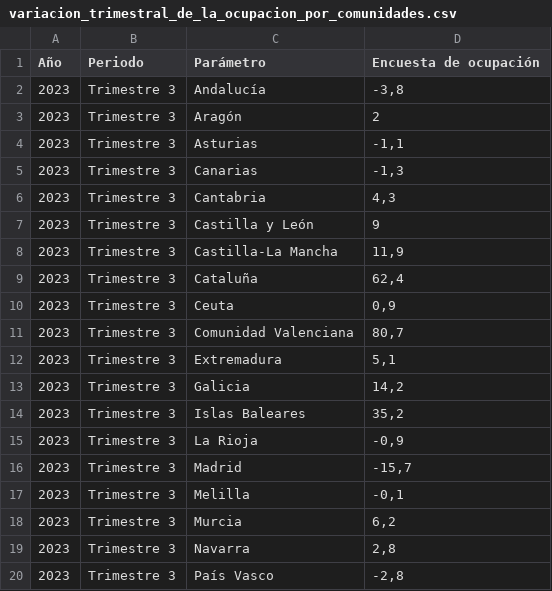
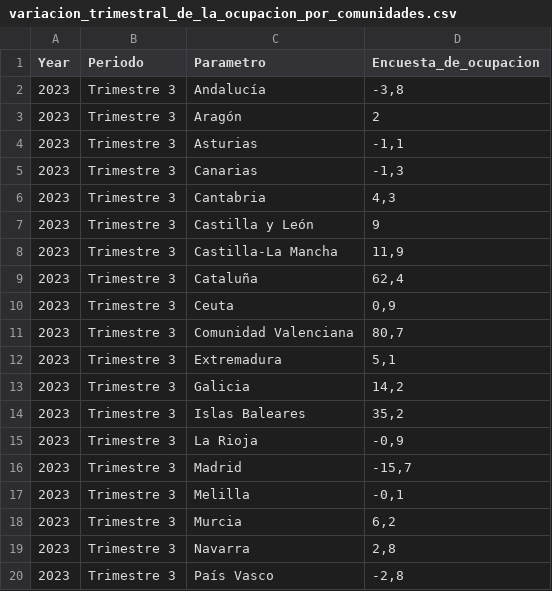
Before and after one commit to ancacede/Dataset, a CSV file: variacion_trimestral_de_la_ocupacion_por_comunidades.csv, drawn as a sheet.

Commit message:
Add files via upload

```diff
--- a/variacion_trimestral_de_la_ocupacion_por_comunidades.csv
+++ b/variacion_trimestral_de_la_ocupacion_por_comunidades.csv
@@ -1,2 +1,2 @@
-Año;Periodo;Parámetro;Encuesta de ocupación
+Year;Periodo;Parametro;Encuesta_de_ocupacion
 2023;Trimestre 3;Andalucía;-3,8
```
